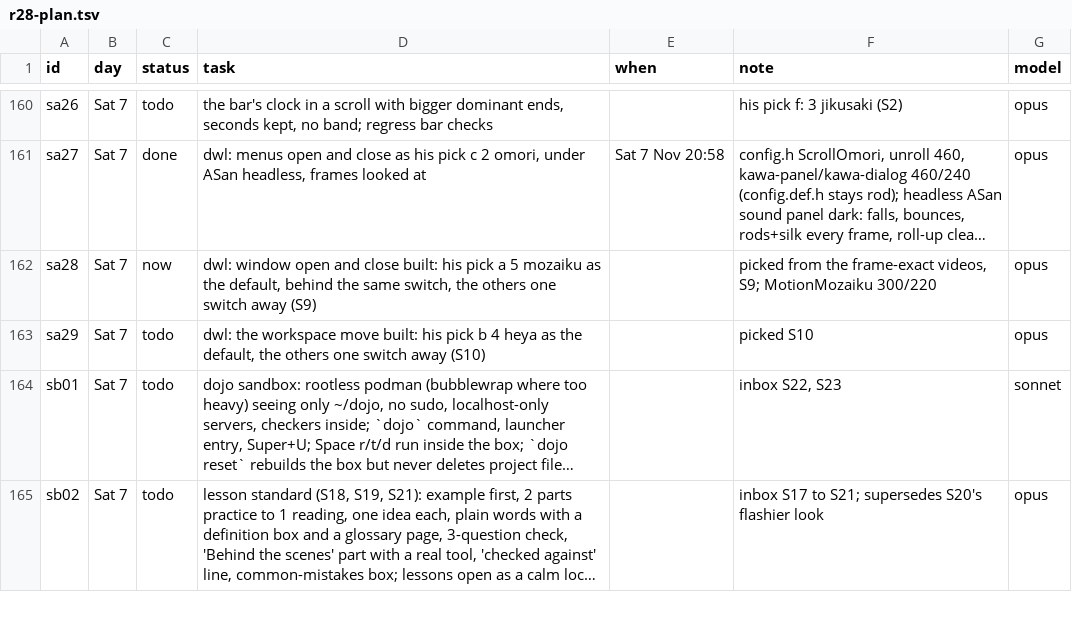
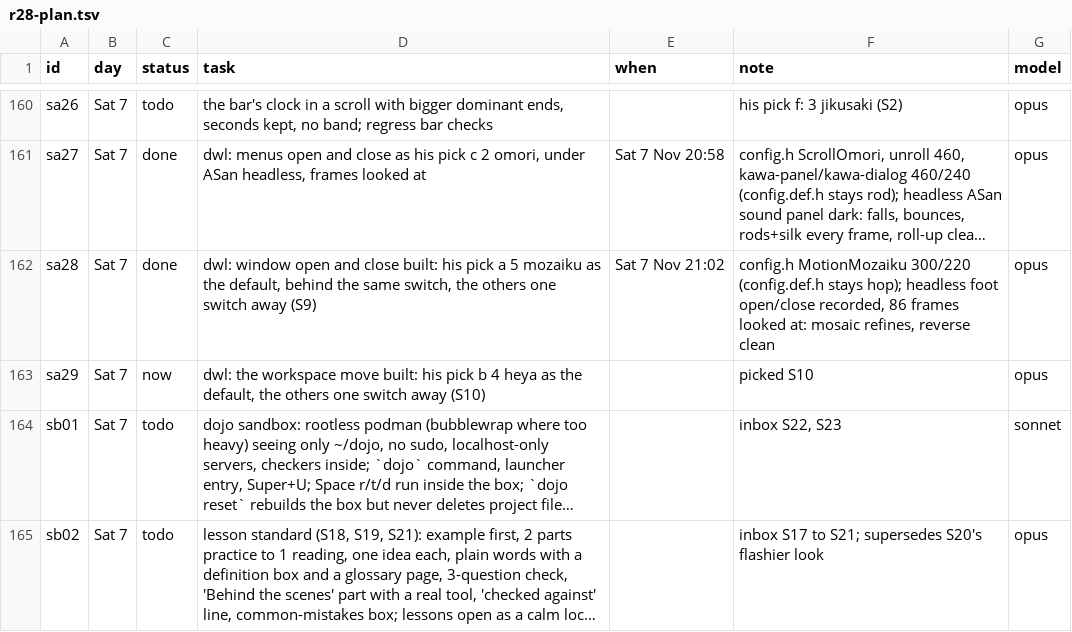
Before and after one commit to MoeDia/fedokawaii, a TSV file: .claude/notes/r28-plan.tsv, drawn as a sheet; only a part is shown, gaps mark what is left out; long unchanged cells end in …; the diff names each change by its address in the sheet, - before the commit and + after, or states it on an @@ line.

```diff
--- a/.claude/notes/r28-plan.tsv
+++ b/.claude/notes/r28-plan.tsv
-C162 (status): now
+C162 (status): done
-E162 (when): (empty)
+E162 (when): Sat 7 Nov 21:02
-F162 (note): picked from the frame-exact videos, S9; MotionMozaiku 300/220
+F162 (note): config.h MotionMozaiku 300/220 (config.def.h stays hop); headless foot open/close recorded, 86 frames looked at: mosaic refines, reverse clean
-C163 (status): todo
+C163 (status): now
```
Also changed, not shown: 6 other files.
